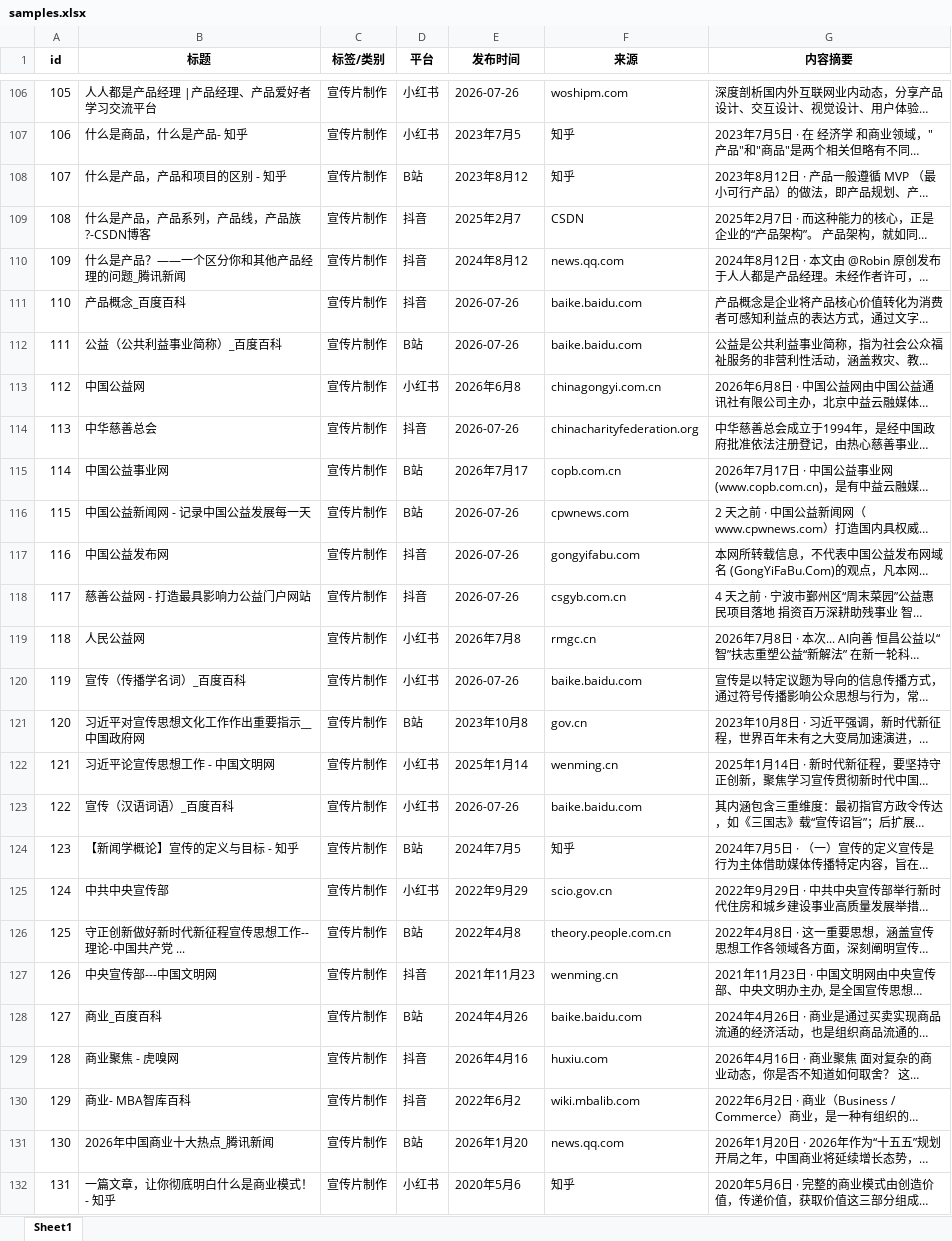
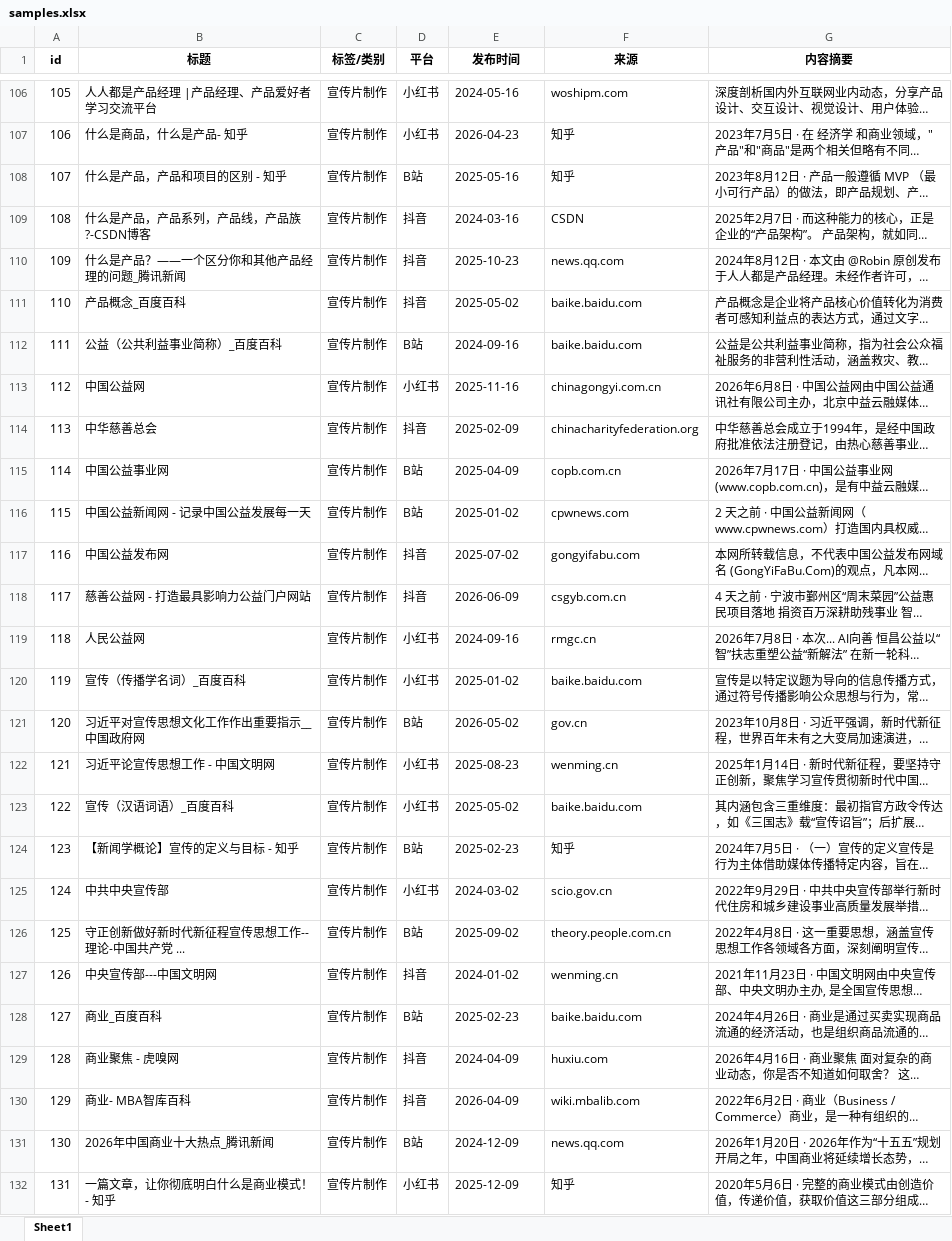
Before and after one commit to eeeedddduuuu/EngineeringTrainingGit, an Excel workbook: samples.xlsx, sheet Sheet1, drawn as a sheet; only a part is shown, gaps mark what is left out; long unchanged cells end in …; values as stored, in another font and other column widths than the file's, no borders; the diff covers the shown part only; the diff names each change by its address in the sheet, - before the commit and + after, or states it on an @@ line.

```diff
--- a/samples.xlsx (sheet Sheet1)
+++ b/samples.xlsx (sheet Sheet1)
-E106 (发布时间): 2026-07-26
+E106 (发布时间): 2024-05-16
-E107 (发布时间): 2023年7月5
+E107 (发布时间): 2026-04-23
-E108 (发布时间): 2023年8月12
+E108 (发布时间): 2025-05-16
-E109 (发布时间): 2025年2月7
+E109 (发布时间): 2024-03-16
-E110 (发布时间): 2024年8月12
+E110 (发布时间): 2025-10-23
-E111 (发布时间): 2026-07-26
+E111 (发布时间): 2025-05-02
-E112 (发布时间): 2026-07-26
+E112 (发布时间): 2024-09-16
-E113 (发布时间): 2026年6月8
+E113 (发布时间): 2025-11-16
-E114 (发布时间): 2026-07-26
+E114 (发布时间): 2025-02-09
-E115 (发布时间): 2026年7月17
+E115 (发布时间): 2025-04-09
-E116 (发布时间): 2026-07-26
+E116 (发布时间): 2025-01-02
-E117 (发布时间): 2026-07-26
+E117 (发布时间): 2025-07-02
-E118 (发布时间): 2026-07-26
+E118 (发布时间): 2026-06-09
-E119 (发布时间): 2026年7月8
+E119 (发布时间): 2024-09-16
-E120 (发布时间): 2026-07-26
+E120 (发布时间): 2025-01-02
-E121 (发布时间): 2023年10月8
+E121 (发布时间): 2026-05-02
-E122 (发布时间): 2025年1月14
+E122 (发布时间): 2025-08-23
-E123 (发布时间): 2026-07-26
+E123 (发布时间): 2025-05-02
-E124 (发布时间): 2024年7月5
+E124 (发布时间): 2025-02-23
-E125 (发布时间): 2022年9月29
+E125 (发布时间): 2024-03-02
-E126 (发布时间): 2022年4月8
+E126 (发布时间): 2025-09-02
-E127 (发布时间): 2021年11月23
+E127 (发布时间): 2024-01-02
-E128 (发布时间): 2024年4月26
+E128 (发布时间): 2025-02-23
-E129 (发布时间): 2026年4月16
+E129 (发布时间): 2024-04-09
-E130 (发布时间): 2022年6月2
+E130 (发布时间): 2026-04-09
-E131 (发布时间): 2026年1月20
+E131 (发布时间): 2024-12-09
-E132 (发布时间): 2020年5月6
+E132 (发布时间): 2025-12-09
```
Also changed, not shown: 81 edited cells elsewhere in this sheet, 2 other files.
